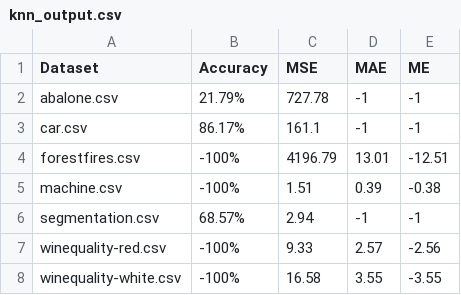
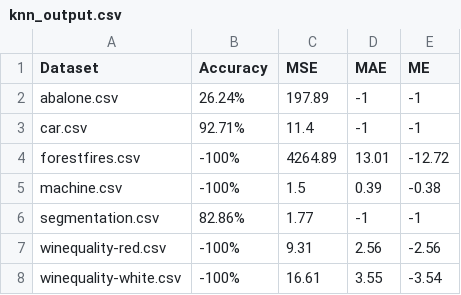
Before and after one commit to nathanstouffer/machine-learning, a CSV file: NearestNeighbor/knn_output.csv, drawn as a sheet.

```diff
--- a/NearestNeighbor/knn_output.csv
+++ b/NearestNeighbor/knn_output.csv
@@ -1,8 +1,8 @@
 Dataset,Accuracy,MSE,MAE,ME
-abalone.csv,21.79%,727.78,-1,-1
-car.csv,86.17%,161.1,-1,-1
-forestfires.csv,-100%,4196.79,13.01,-12.51
-machine.csv,-100%,1.51,0.39,-0.38
-segmentation.csv,68.57%,2.94,-1,-1
-winequality-red.csv,-100%,9.33,2.57,-2.56
-winequality-white.csv,-100%,16.58,3.55,-3.55
+abalone.csv,26.24%,197.89,-1,-1
+car.csv,92.71%,11.4,-1,-1
+forestfires.csv,-100%,4264.89,13.01,-12.72
+machine.csv,-100%,1.5,0.39,-0.38
+segmentation.csv,82.86%,1.77,-1,-1
+winequality-red.csv,-100%,9.31,2.56,-2.56
+winequality-white.csv,-100%,16.61,3.55,-3.54
```
Also changed, not shown: 11 other files.
